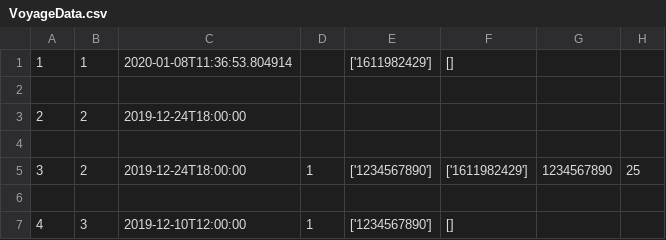
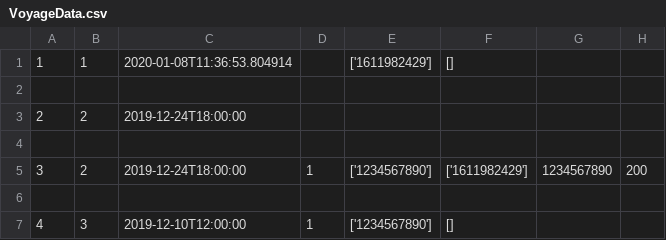
Before and after one commit to eysta00/Group53, a CSV file: Data/VoyageData.csv, drawn as a sheet.

```diff
--- a/Data/VoyageData.csv
+++ b/Data/VoyageData.csv
@@ -4,3 +4,3 @@
 
-3,2,2019-12-24T18:00:00,1,['1234567890'],['1611982429'],1234567890,25
+3,2,2019-12-24T18:00:00,1,['1234567890'],['1611982429'],1234567890,200
 
```
Also changed, not shown: 2 other files.
